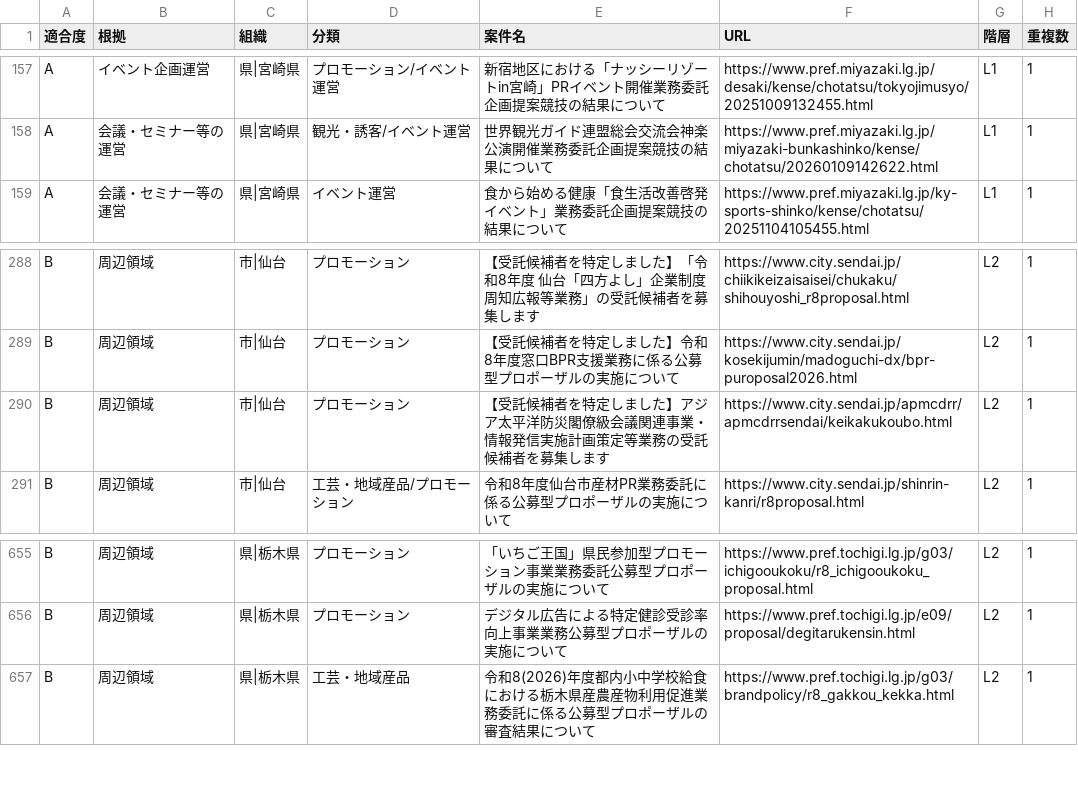
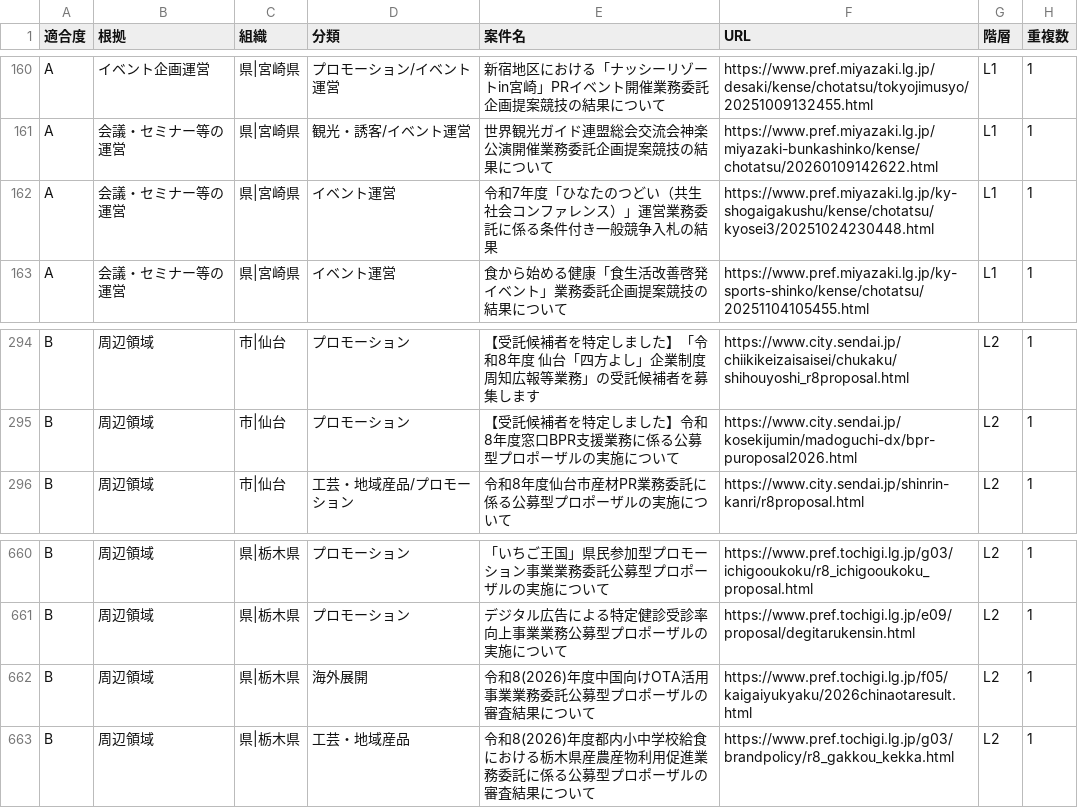
Before and after one commit to yixima/hojo, a CSV file: data/denominator_ranked_20260827.csv, drawn as a sheet; only a part is shown, gaps mark what is left out; removed rows and columns are numbered as before the commit, all else as after; the diff covers the shown part only; the diff names each change by its address in the sheet, - before the commit and + after, or states it on an @@ line.

```diff
--- a/data/denominator_ranked_20260827.csv
+++ b/data/denominator_ranked_20260827.csv
+row 162: A | 会議・セミナー等の運営 | 県|宮崎県 | イベント運営 | 令和7年度「ひなたのつどい（共生社会コンファレンス）」運営業務委託に係る条件付き一般競争入札の結果 | https://www.pref.miyazaki.lg.jp/ky-shogaigakushu/kense/chotatsu/kyosei3/20251024230448.html | L1 | 1
-row 290: B | 周辺領域 | 市|仙台 | プロモーション | 【受託候補者を特定しました】アジア太平洋防災閣僚級会議関連事業・情報発信実施計画策定等業務の受託候補者を募集します | https://www.city.sendai.jp/apmcdrr/apmcdrrsendai/keikakukoubo.html | L2 | 1
+row 662: B | 周辺領域 | 県|栃木県 | 海外展開 | 令和8(2026)年度中国向けOTA活用事業業務委託公募型プロポーザルの審査結果について | https://www.pref.tochigi.lg.jp/f05/kaigaiyukyaku/2026chinaotaresult.html | L2 | 1
```
Also changed, not shown: 6 added rows and 1 removed row elsewhere in this file, data/channels.csv, 6 other files.
